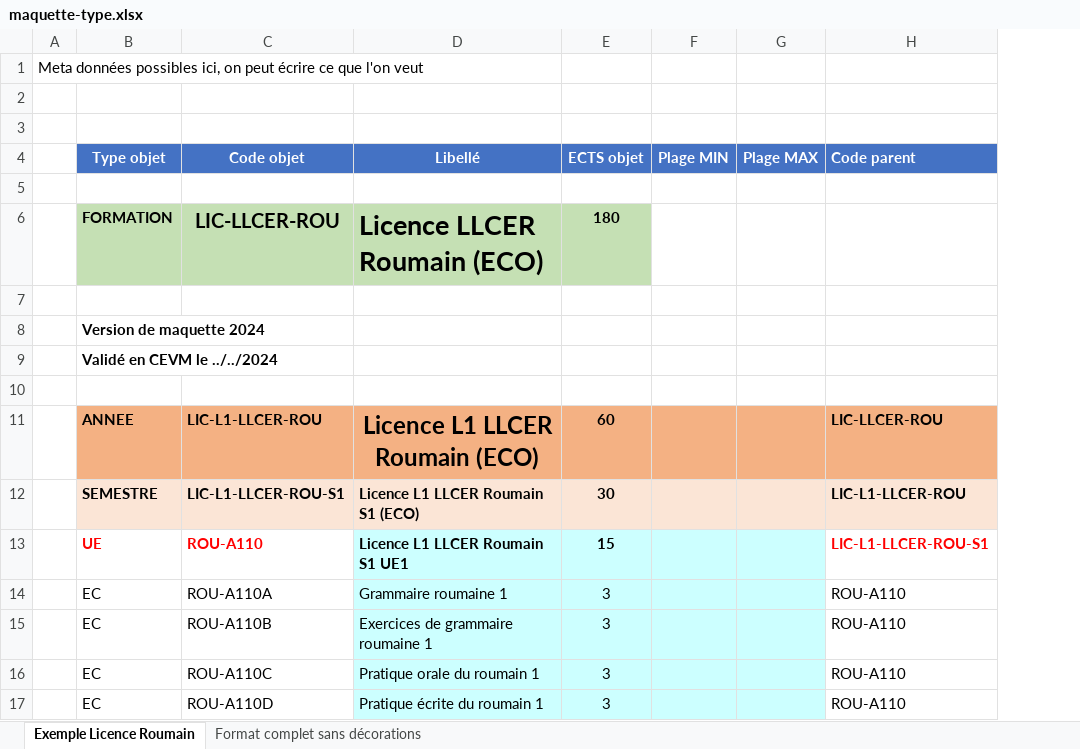
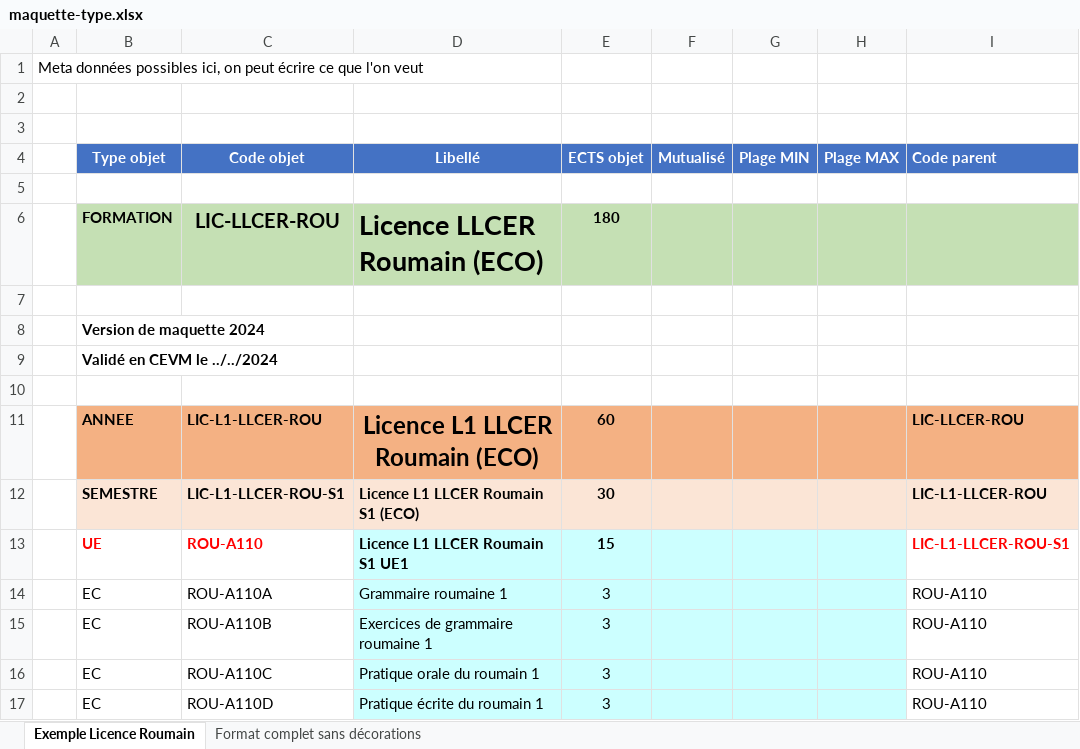
Before and after one commit to PC-Scol/maquettes-xl2json, an Excel workbook: maquette-type.xlsx, sheet Exemple Licence Roumain, drawn as a sheet; only a part is shown; values as stored, in another font and other column widths than the file's, no borders; conditional formats and table styles not drawn; addresses are those after the commit; the diff names each change by its address in the sheet, - before the commit and + after, or states it on an @@ line.

Commit message:
Ajout colonne Mutualisé pour l'exemple

```diff
--- a/maquette-type.xlsx (sheet Exemple Licence Roumain)
+++ b/maquette-type.xlsx (sheet Exemple Licence Roumain)
+column F (Mutualisé), empty
-G6:I6 fill: none
+G6:I6 fill: #C5E0B4
```
